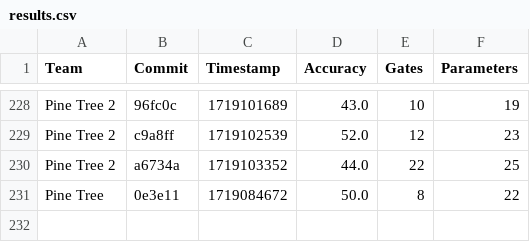
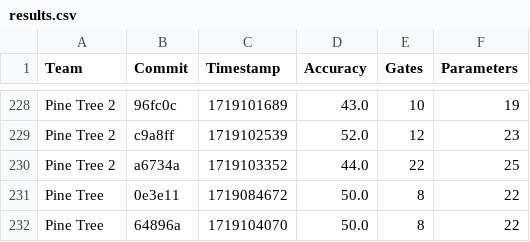
Before and after one commit to willieab/qml-challenge-scorer, a CSV file: site/results.csv, drawn as a sheet; only a part is shown, gaps mark what is left out.

Commit message:
Scoring 64896a from Pine Tree

```diff
--- a/site/results.csv
+++ b/site/results.csv
@@ -231 +231,2 @@ Pine Tree 2,a6734a,1719103352,44.0,22,25
 Pine Tree,0e3e11,1719084672,50.0,8,22
+Pine Tree,64896a,1719104070,50.0,8,22
```
